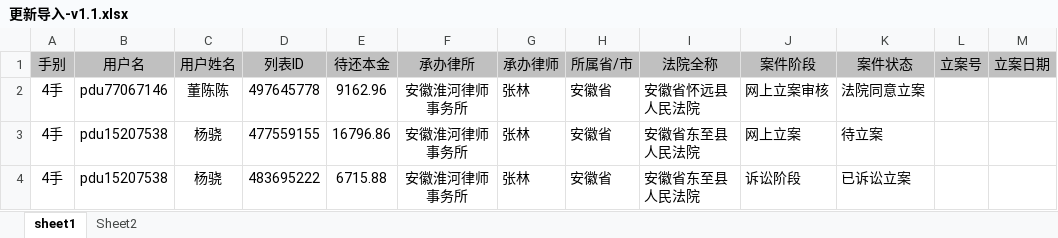
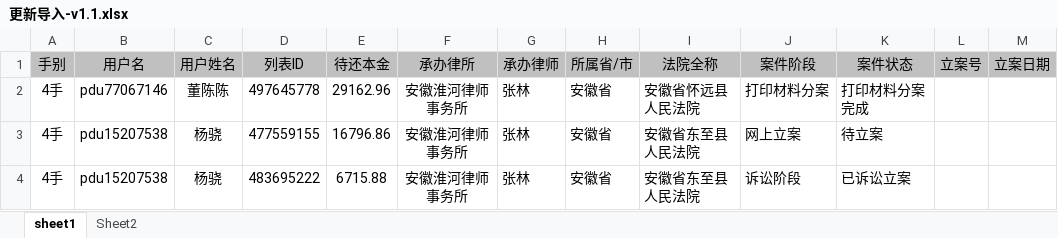
Before and after one commit to ahalamora1981/Larry_Case_Management_Streamlit, an Excel workbook: data/更新导入-v1.1.xlsx, sheet sheet1, drawn as a sheet; only a part is shown; values as stored, in another font and other column widths than the file's, no borders; the diff names each change by its address in the sheet, - before the commit and + after, or states it on an @@ line.

```diff
--- a/data/更新导入-v1.1.xlsx (sheet sheet1)
+++ b/data/更新导入-v1.1.xlsx (sheet sheet1)
-E2 (待还本金): 9162.96
+E2 (待还本金): 29162.96
-J2 (案件阶段): 网上立案审核
+J2 (案件阶段): 打印材料分案
-K2 (案件状态): 法院同意立案
+K2 (案件状态): 打印材料分案完成
```
Also changed, not shown: 8 other files.
